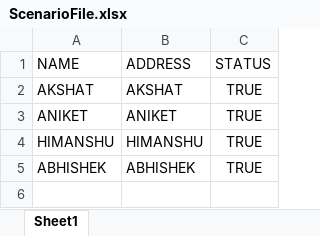
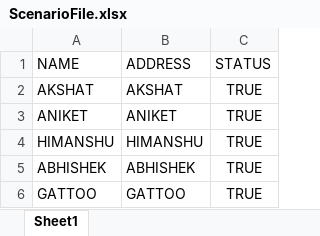
Before and after one commit to akshatvohra/MainRepository, an Excel workbook: ScenarioFile.xlsx, sheet Sheet1, drawn as a sheet; values as stored, in another font and other column widths than the file's, no borders; the diff names each change by its address in the sheet, - before the commit and + after, or states it on an @@ line.

Commit message:
Added record - Gattoo Branch

```diff
--- a/ScenarioFile.xlsx (sheet Sheet1)
+++ b/ScenarioFile.xlsx (sheet Sheet1)
+row 6: GATTOO | GATTOO | TRUE
```
